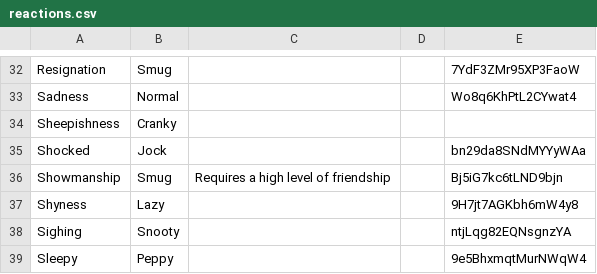
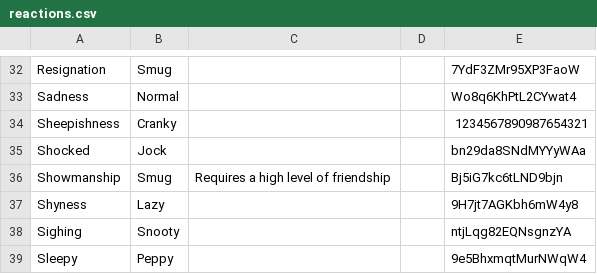
Before and after one commit to Sammutp97/animal-crossing-db-study, a CSV file: tables/reactions.csv, drawn as a sheet; only a part is shown, gaps mark what is left out.

Commit message:
Correct the reactions.csv table.

```diff
--- a/tables/reactions.csv
+++ b/tables/reactions.csv
@@ -33,3 +33,3 @@ Resignation,Smug,,,7YdF3ZMr95XP3FaoW
 Sadness,Normal,,,Wo8q6KhPtL2CYwat4
-Sheepishness,Cranky,,,
+Sheepishness,Cranky,,,1234567890987654321
 Shocked,Jock,,,bn29da8SNdMYYyWAa
```
Also changed, not shown: 1 other file.
